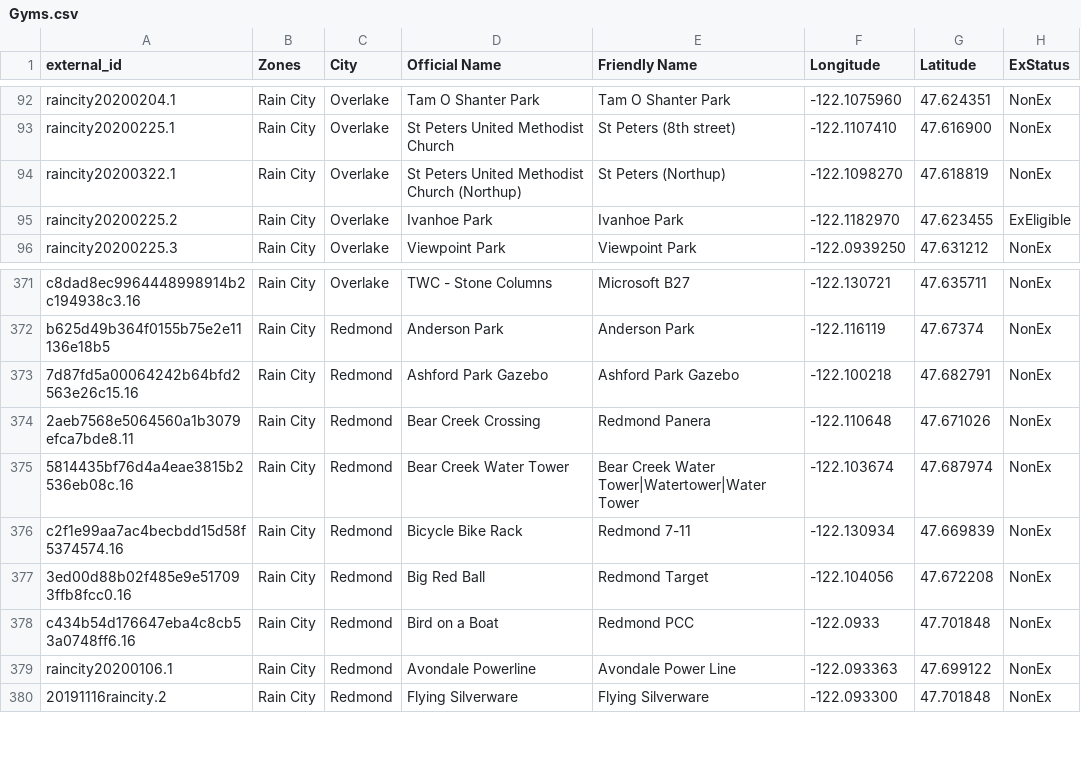
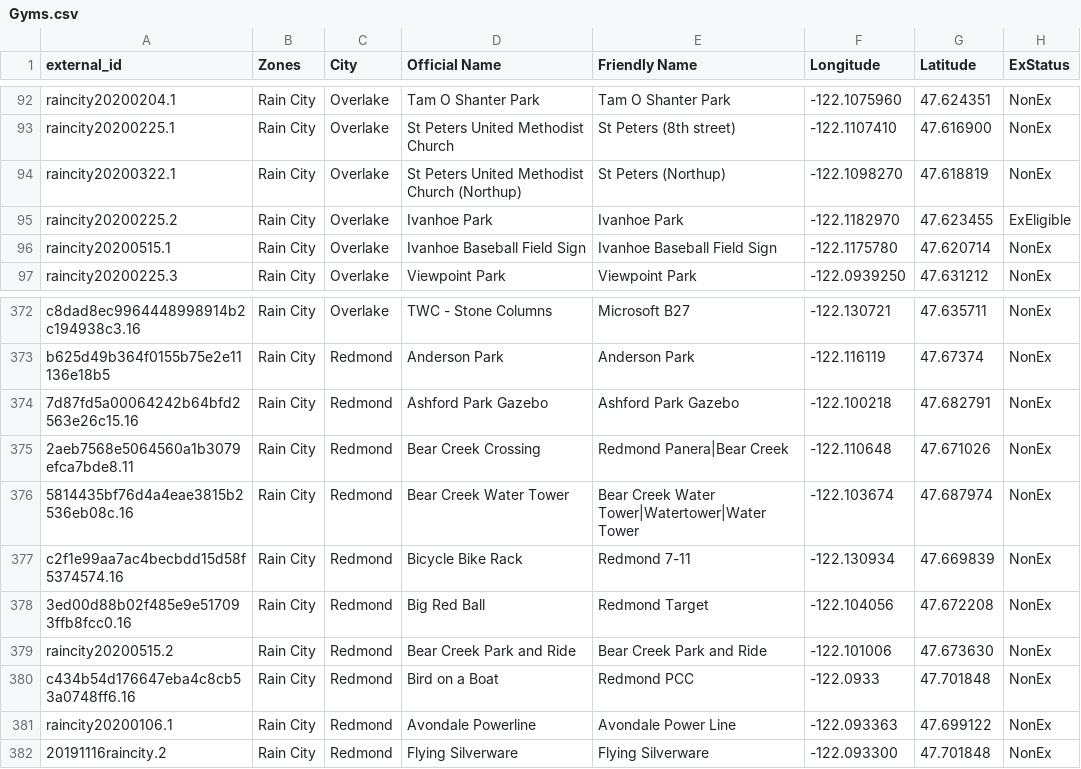
Before and after one commit to cguerrerCS/rotombot, a CSV file: data/Gyms.csv, drawn as a sheet; only a part is shown, gaps mark what is left out.

Commit message:
add ivanhoe baseball field sign and bear creek park and ride (#116)

```diff
--- a/data/Gyms.csv
+++ b/data/Gyms.csv
@@ -95,2 +95,3 @@ raincity20200322.1,Rain City,Overlake,St Peters United Methodist Church (Northup
 raincity20200225.2,Rain City,Overlake,Ivanhoe Park,Ivanhoe Park,-122.1182970,47.623455,ExEligible
+raincity20200515.1,Rain City,Overlake,Ivanhoe Baseball Field Sign,Ivanhoe Baseball Field Sign,-122.1175780,47.620714,NonEx
 raincity20200225.3,Rain City,Overlake,Viewpoint Park,Viewpoint Park,-122.0939250,47.631212,NonEx
@@ -373,3 +374,3 @@ b625d49b364f0155b75e2e11136e18b5,Rain City,Redmond,Anderson Park,Anderson Park,-
 7d87fd5a00064242b64bfd2563e26c15.16,Rain City,Redmond,Ashford Park Gazebo,Ashford Park Gazebo,-122.100218,47.682791,NonEx
-2aeb7568e5064560a1b3079efca7bde8.11,Rain City,Redmond,Bear Creek Crossing,Redmond Panera,-122.110648,47.671026,NonEx
+2aeb7568e5064560a1b3079efca7bde8.11,Rain City,Redmond,Bear Creek Crossing,Redmond Panera|Bear Creek,-122.110648,47.671026,NonEx
 5814435bf76d4a4eae3815b2536eb08c.16,Rain City,Redmond,Bear Creek Water Tower,Bear Creek Water Tower|Watertower|Water Tower,-122.103674,47.687974,NonEx
@@ -377,2 +378,3 @@ c2f1e99aa7ac4becbdd15d58f5374574.16,Rain City,Redmond,Bicycle Bike Rack,Redmond
 3ed00d88b02f485e9e517093ffb8fcc0.16,Rain City,Redmond,Big Red Ball,Redmond Target,-122.104056,47.672208,NonEx
+raincity20200515.2,Rain City,Redmond,Bear Creek Park and Ride,Bear Creek Park and Ride,-122.101006,47.673630,NonEx
 c434b54d176647eba4c8cb53a0748ff6.16,Rain City,Redmond,Bird on a Boat,Redmond PCC,-122.0933,47.701848,NonEx
```
